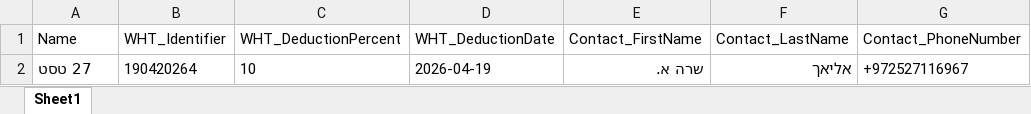
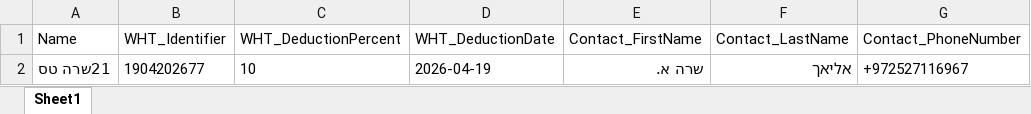
Before and after one commit to saraeliach1234/playwright-tests, an Excel workbook: downloads/suppliers.xlsx, sheet Sheet1, drawn as a sheet; only a part is shown; values as stored, in another font and other column widths than the file's, no borders; the diff names each change by its address in the sheet, - before the commit and + after, or states it on an @@ line.

```diff
--- a/downloads/suppliers.xlsx (sheet Sheet1)
+++ b/downloads/suppliers.xlsx (sheet Sheet1)
-A2 (Name): 27 טסט
+A2 (Name): 21שרה טס
-B2 (WHT_Identifier): 190420264
+B2 (WHT_Identifier): 1904202677
```
Also changed, not shown: downloads/invoices.xlsx, 20 other files.
